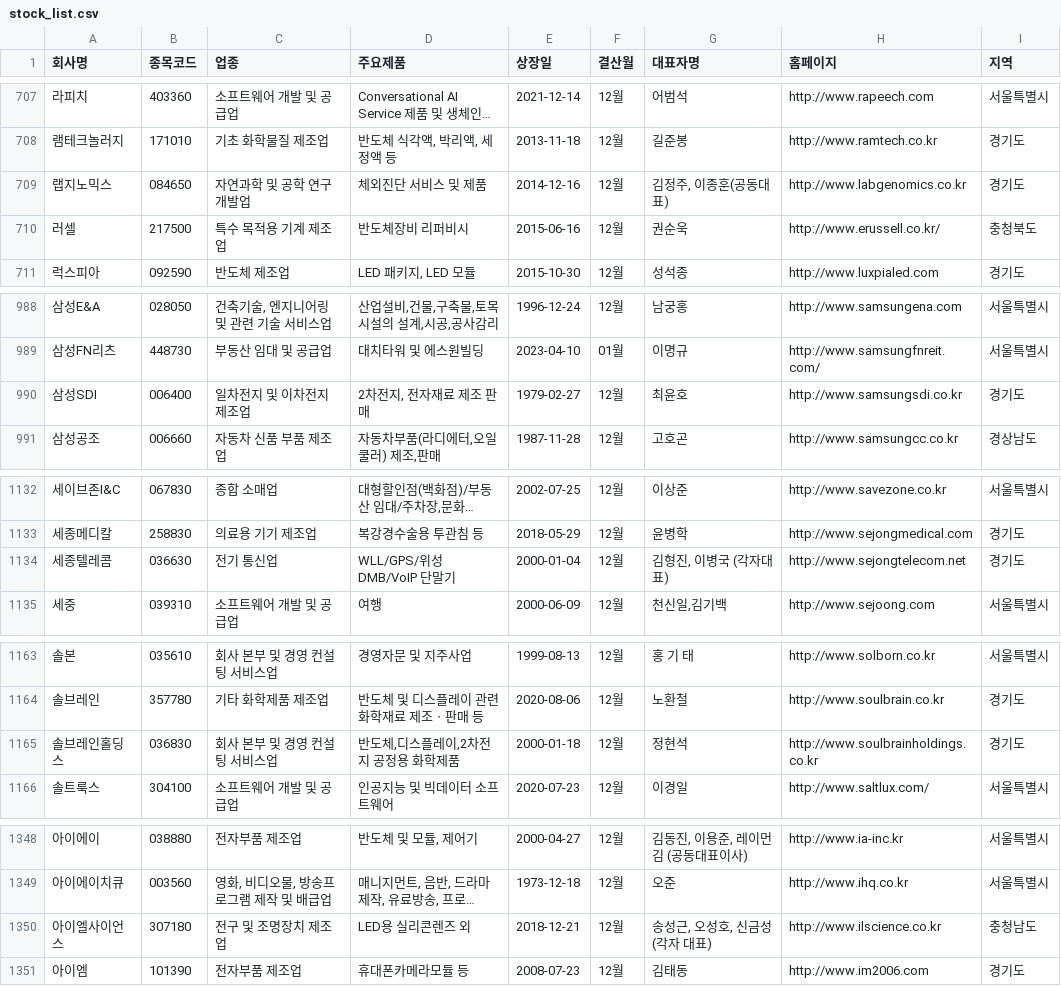
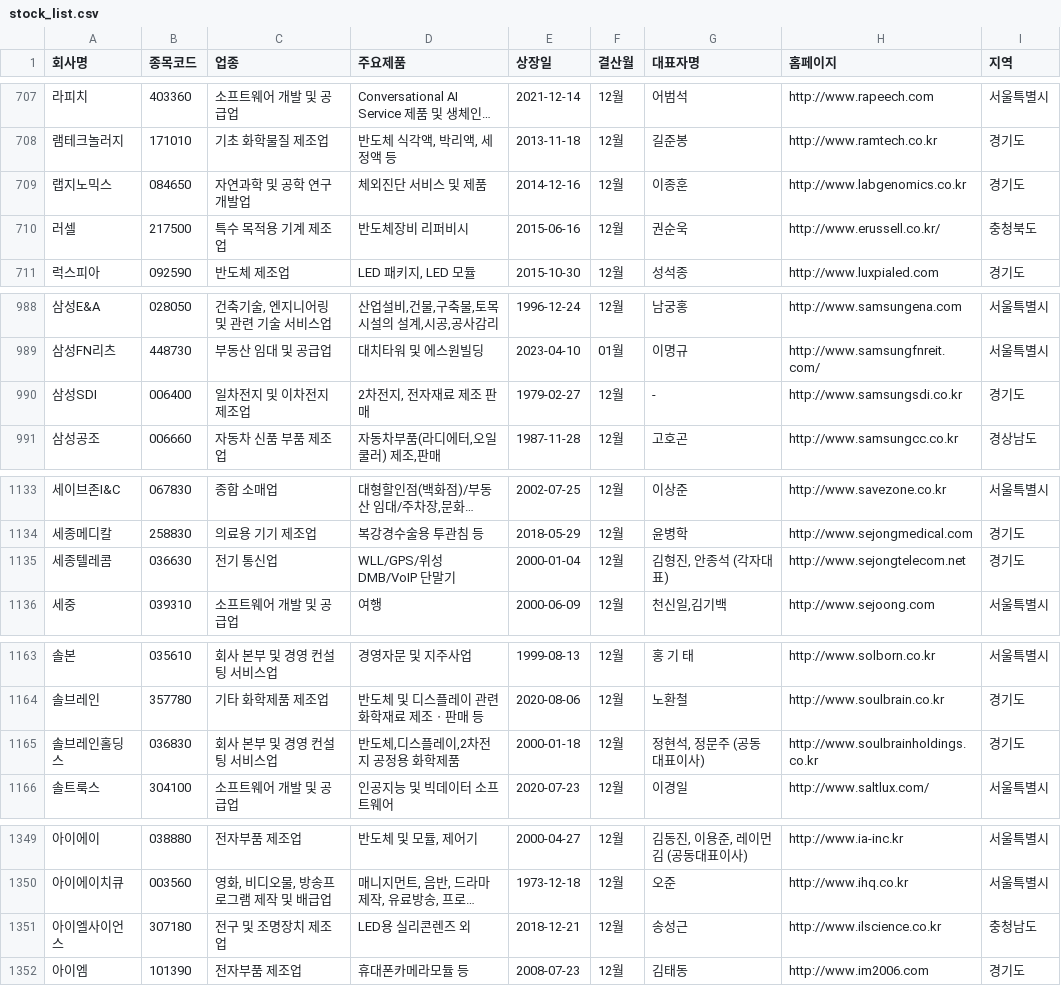
Before and after one commit to mseung2020/FlaskProject, a CSV file: data/stock_list.csv, drawn as a sheet; only a part is shown, gaps mark what is left out; long unchanged cells end in …; addresses are those after the commit; the diff covers the shown part only; the diff names each change by its address in the sheet, - before the commit and + after, or states it on an @@ line.

```diff
--- a/data/stock_list.csv
+++ b/data/stock_list.csv
-G709 (대표자명): 김정주, 이종훈(공동대표)
+G709 (대표자명): 이종훈
-G990 (대표자명): 최윤호
+G990 (대표자명): -
-G1135 (대표자명): 김형진, 이병국 (각자대표)
+G1135 (대표자명): 김형진, 안종석 (각자대표)
-G1165 (대표자명): 정현석
+G1165 (대표자명): 정현석, 정문주 (공동 대표이사)
-G1351 (대표자명): 송성근, 오성호, 신금성 (각자 대표)
+G1351 (대표자명): 송성근
```
Also changed, not shown: 4 added rows, 3 removed rows and 11 edited cells elsewhere in this file, 16 other files.
